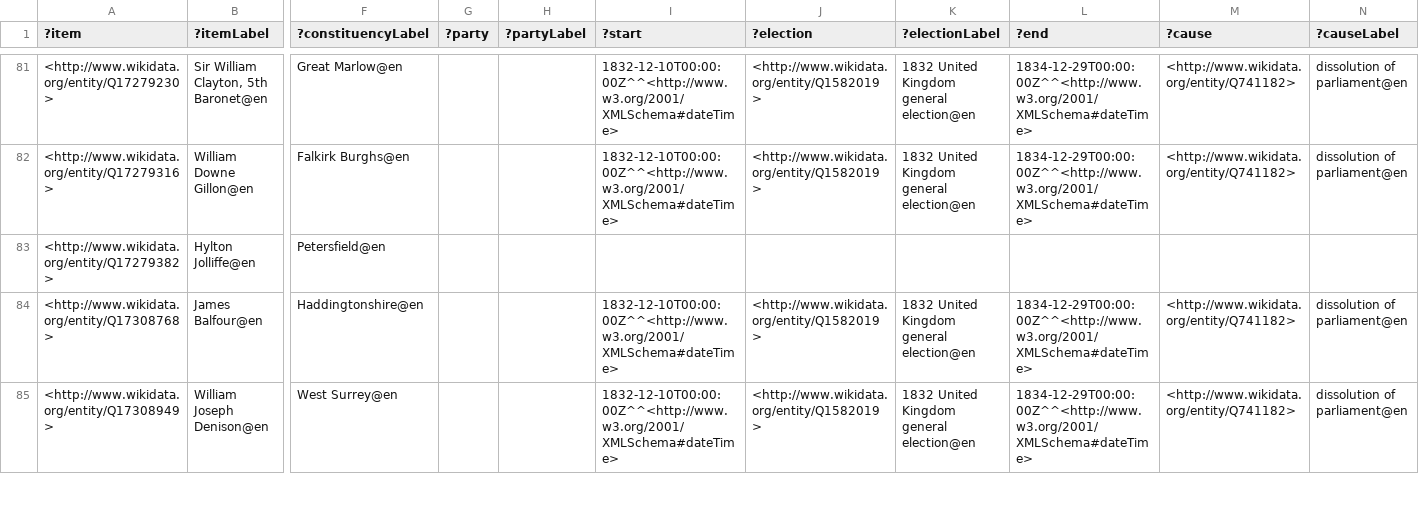
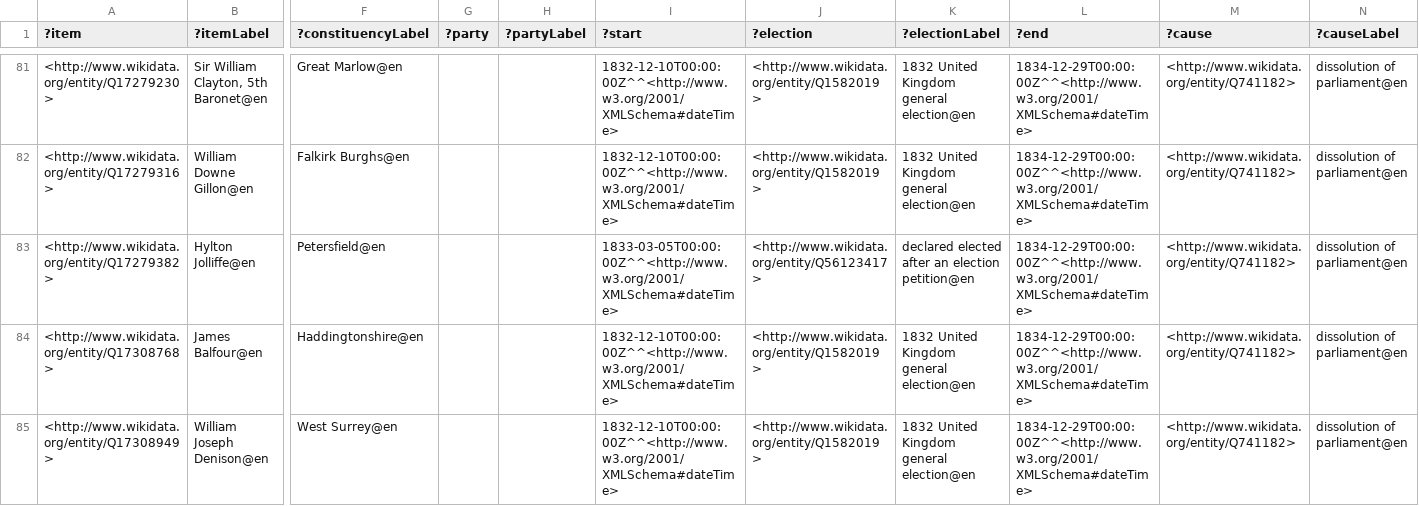
Before and after one commit to generalist/parliament, a TSV file: Q41582546.tsv, drawn as a sheet; only a part is shown, gaps mark what is left out; the diff covers the shown part only; the diff names each change by its address in the sheet, - before the commit and + after, or states it on an @@ line.

```diff
--- a/Q41582546.tsv
+++ b/Q41582546.tsv
-I83 (?start): (empty)
+I83 (?start): 1833-03-05T00:00:00Z^^<http://www.w3.org/2001/XMLSchema#dateTime>
-J83 (?election): (empty)
+J83 (?election): <http://www.wikidata.org/entity/Q56123417>
-K83 (?electionLabel): (empty)
+K83 (?electionLabel): declared elected after an election petition@en
-L83 (?end): (empty)
+L83 (?end): 1834-12-29T00:00:00Z^^<http://www.w3.org/2001/XMLSchema#dateTime>
-M83 (?cause): (empty)
+M83 (?cause): <http://www.wikidata.org/entity/Q741182>
-N83 (?causeLabel): (empty)
+N83 (?causeLabel): dissolution of parliament@en
```
Also changed, not shown: 5 edited cells elsewhere in this file, Q41582548.tsv, Q41582555.tsv.
